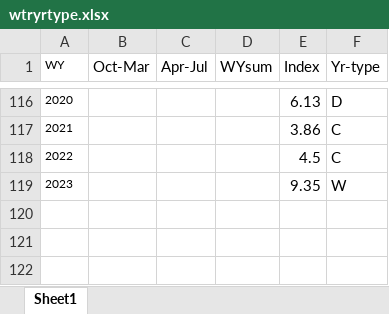
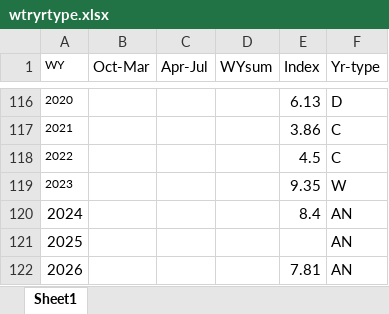
Before and after one commit to InteragencyEcologicalProgram/SMSCG, an Excel workbook: Data/wtryrtype.xlsx, sheet Sheet1, drawn as a sheet; only a part is shown, gaps mark what is left out; values as stored, in another font and other column widths than the file's, no borders; the diff names each change by its address in the sheet, - before the commit and + after, or states it on an @@ line.

```diff
--- a/Data/wtryrtype.xlsx (sheet Sheet1)
+++ b/Data/wtryrtype.xlsx (sheet Sheet1)
+row 120: 2024 |  |  |  | 8.4 | AN
+row 121: 2025 |  |  |  |  | AN
+row 122: 2026 |  |  |  | 7.81 | AN
```
Also changed, not shown: 12 other files.
